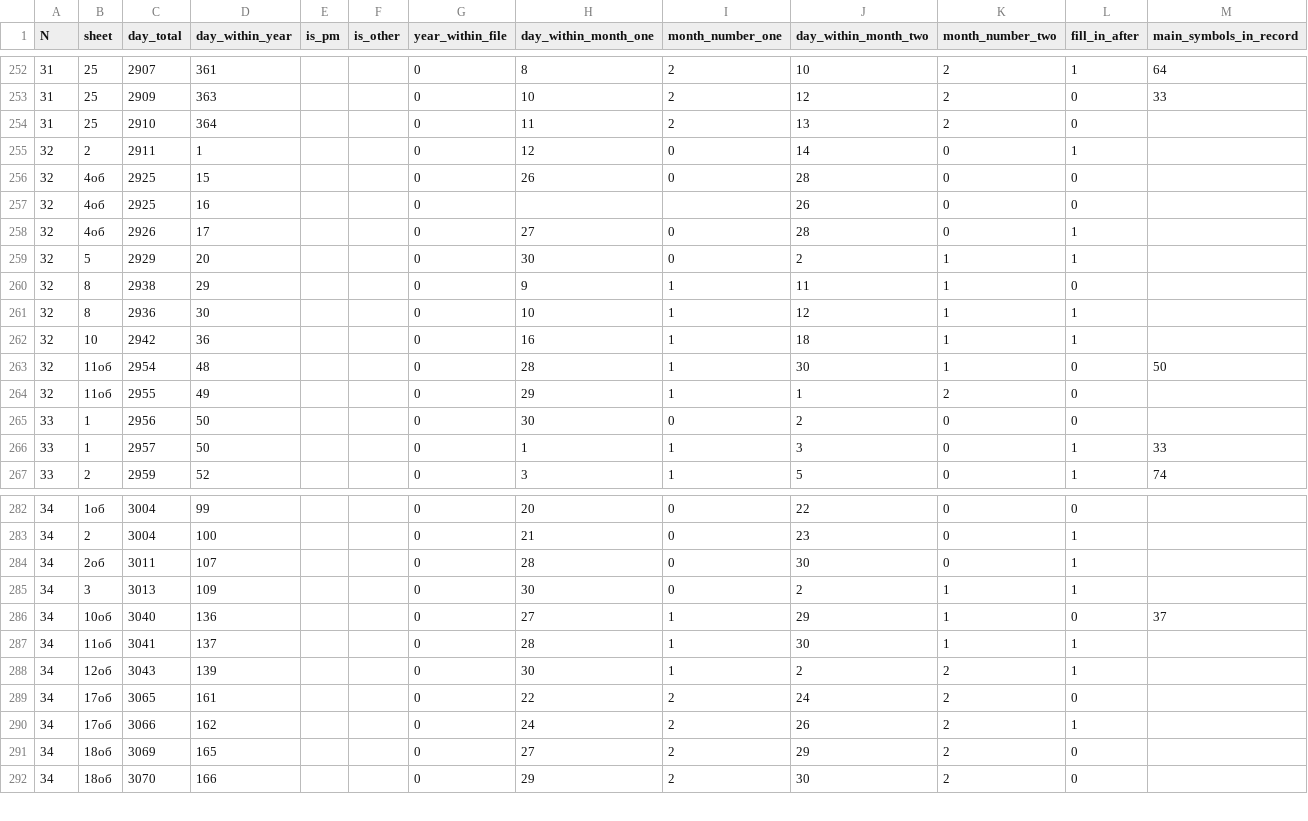
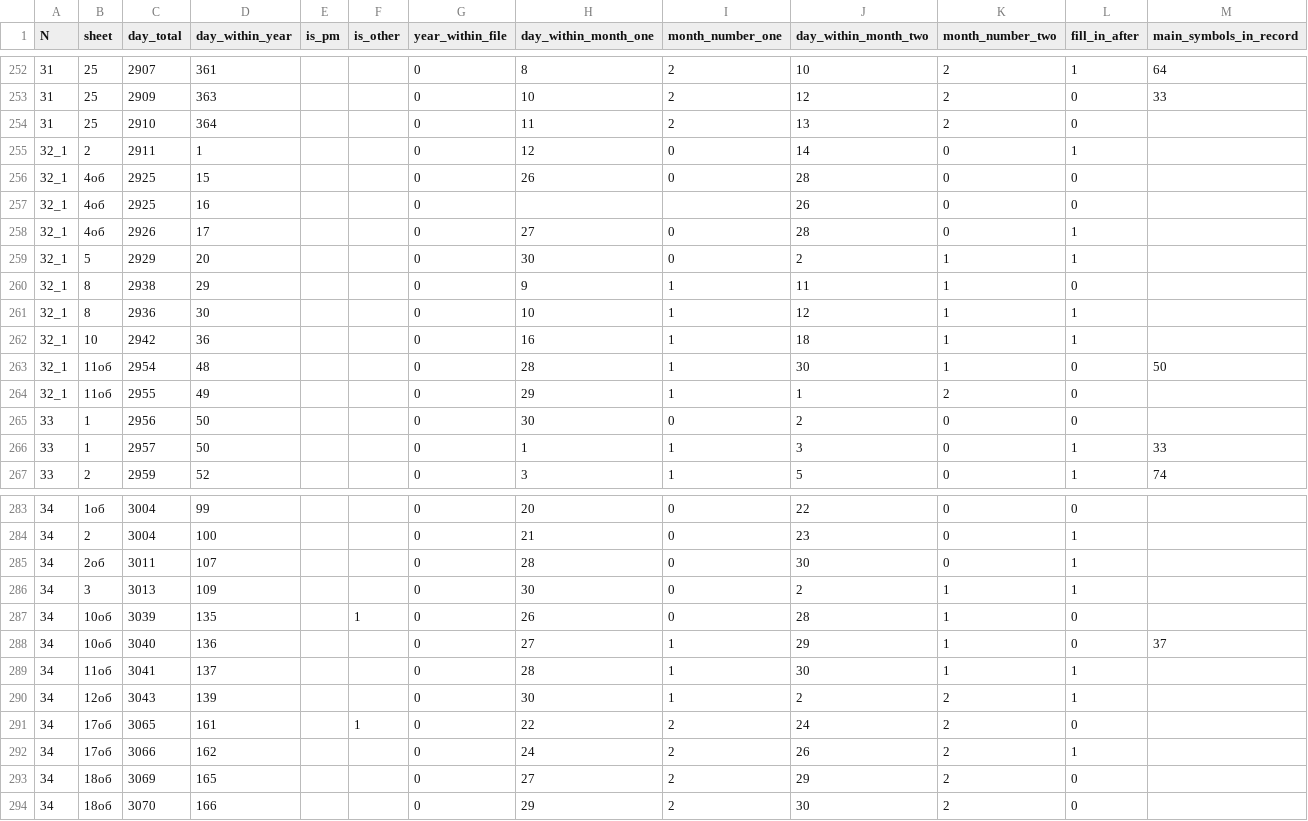
Before and after one commit to jemmybutton/tenevil, a CSV file: stats/dating.csv, drawn as a sheet; only a part is shown, gaps mark what is left out; addresses are those after the commit; rows hold the shown columns only; the diff covers the shown part only; the diff names each change by its address in the sheet, - before the commit and + after, or states it on an @@ line.

```diff
--- a/stats/dating.csv
+++ b/stats/dating.csv
-A255:A264 (N): 32
+A255:A264 (N): 32_1
+row 287: 34 | 10об | 3039 | 135 |  | 1 | 0 | 26 | 0 | 28 | 1 | 0
-F291 (is_other): (empty)
+F291 (is_other): 1
```
Also changed, not shown: 1 added row and 16 edited cells elsewhere in this file, stats/file_properties.csv, 1 other file.
